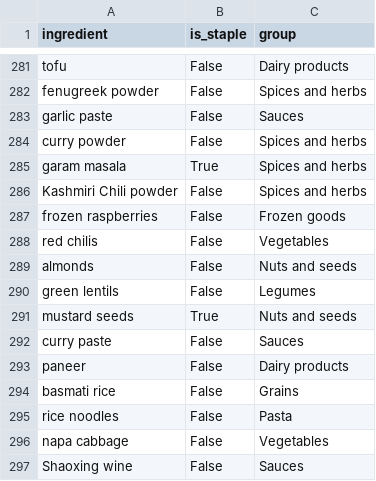
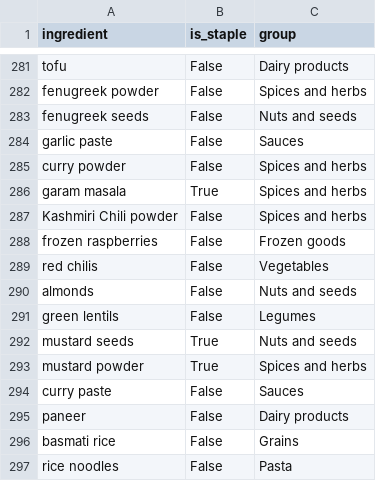
Before and after one commit to ArBridgeman/aurorianclouds, a CSV file: sous_chef/nutrition_data/master_ingredient_list.csv, drawn as a sheet; only a part is shown, gaps mark what is left out; the shorter side is filled out with more unchanged rows.

```diff
--- a/sous_chef/nutrition_data/master_ingredient_list.csv
+++ b/sous_chef/nutrition_data/master_ingredient_list.csv
@@ -282,2 +282,3 @@ tofu,False,Dairy products
 fenugreek powder,False,Spices and herbs
+fenugreek seeds,False,Nuts and seeds
 garlic paste,False,Sauces
@@ -291,2 +292,3 @@ green lentils,False,Legumes
 mustard seeds,True,Nuts and seeds
+mustard powder,True,Spices and herbs
 curry paste,False,Sauces
```
Also changed, not shown: sous_chef/food_plan/fixed_menu/menu-8.csv.
